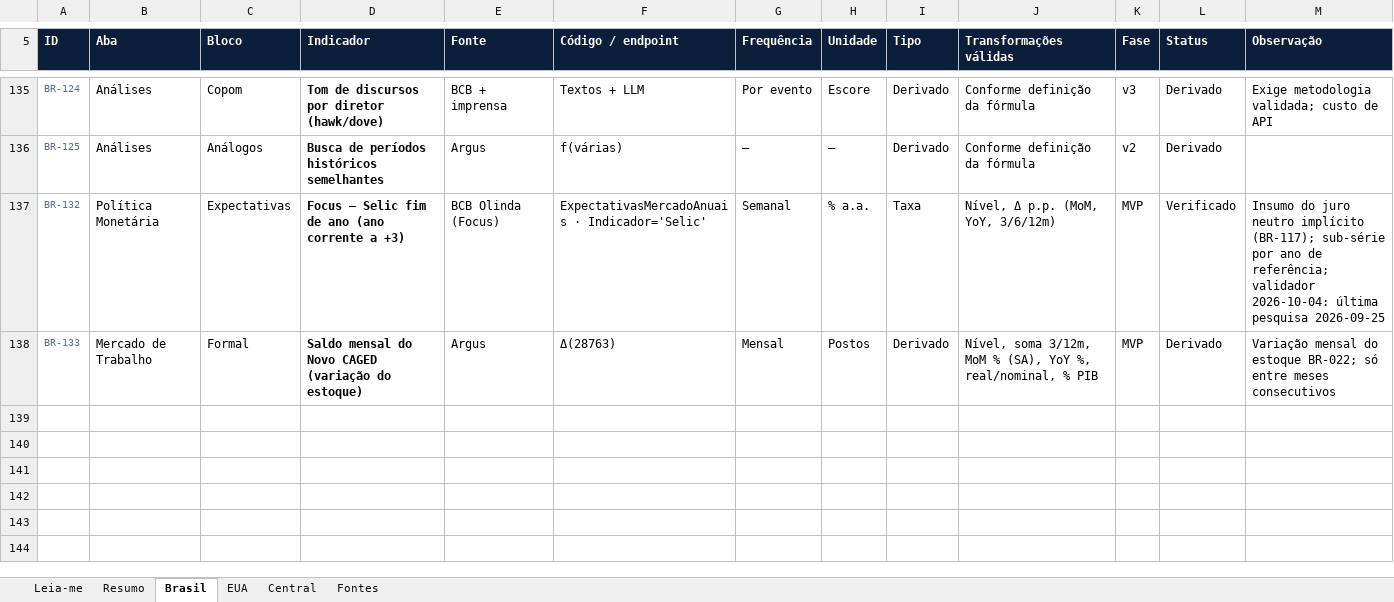
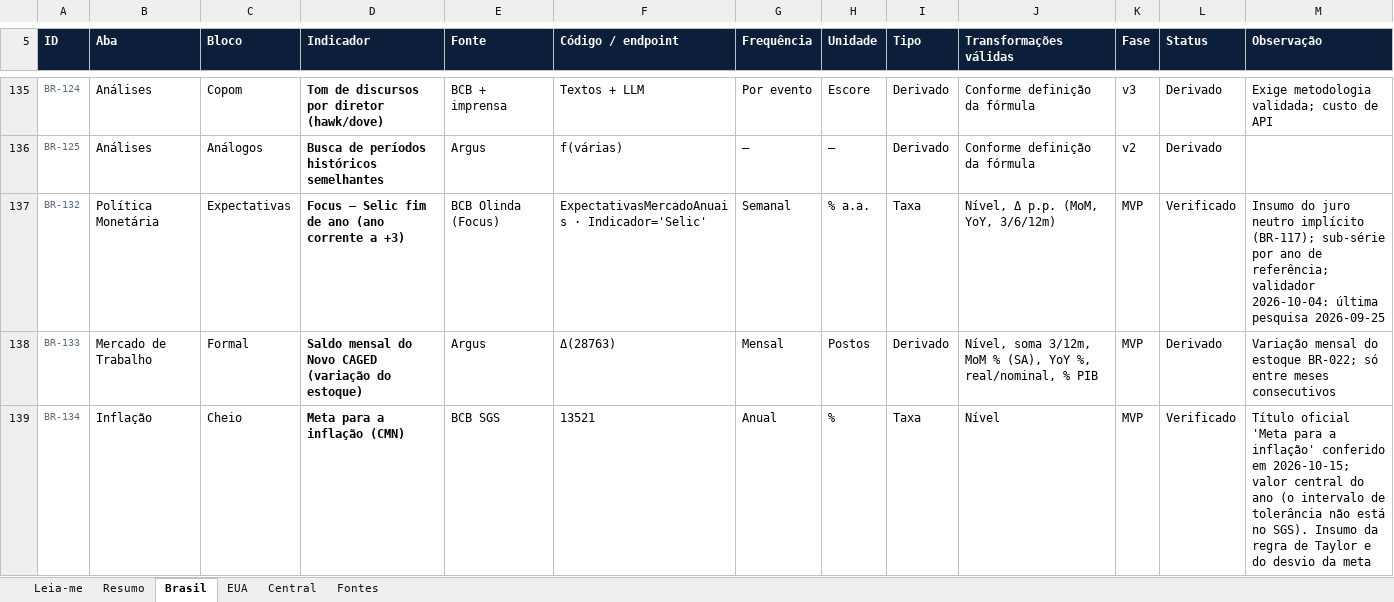
Before and after one commit to dudu-rssf/argus, an Excel workbook: docs/catalogo/Argus_Catalogo_de_Dados.xlsx, sheet Brasil, drawn as a sheet; only a part is shown, gaps mark what is left out; values as stored, in another font and other column widths than the file's, no borders; conditional formats not drawn; the diff names each change by its address in the sheet, - before the commit and + after, or states it on an @@ line.

```diff
--- a/docs/catalogo/Argus_Catalogo_de_Dados.xlsx (sheet Brasil)
+++ b/docs/catalogo/Argus_Catalogo_de_Dados.xlsx (sheet Brasil)
+row 139: BR-134 | Inflação | Cheio | Meta para a inflação (CMN) | BCB SGS | 13521 | Anual | % | Taxa | Nível | MVP | Verificado | Título oficial 'Meta para a inflação' conferido em 2026-10-15; valor central do ano (o intervalo de tolerância não está no SGS). Insumo da regra de Taylor e do desvio da meta
```
Also changed, not shown: sheet Resumo, 2 other files.
